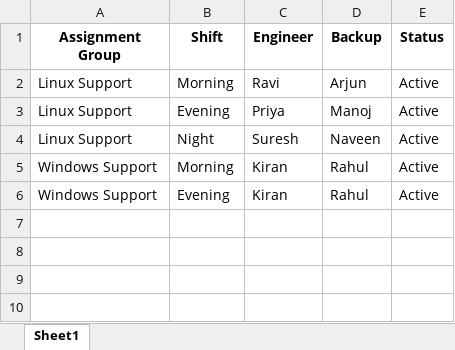
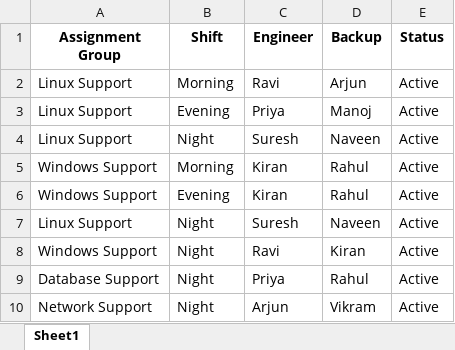
Before and after one commit to SRIHARIARUMURU/ticket_assignment_agent, an Excel workbook: data/shifts.xlsx, sheet Sheet1, drawn as a sheet; values as stored, in another font and other column widths than the file's, no borders; the diff names each change by its address in the sheet, - before the commit and + after, or states it on an @@ line.

```diff
--- a/data/shifts.xlsx (sheet Sheet1)
+++ b/data/shifts.xlsx (sheet Sheet1)
+row 7: Linux Support | Night | Suresh | Naveen | Active
+row 8: Windows Support | Night | Ravi | Kiran | Active
+row 9: Database Support | Night | Priya | Rahul | Active
+row 10: Network Support | Night | Arjun | Vikram | Active
```
Also changed, not shown: 3 other files.
